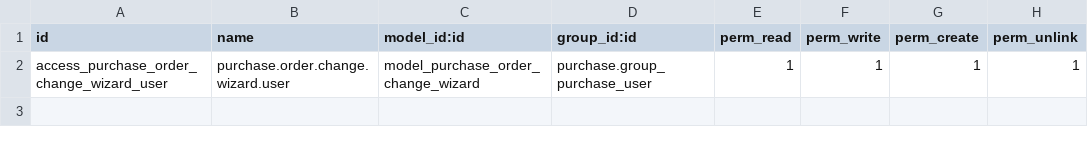
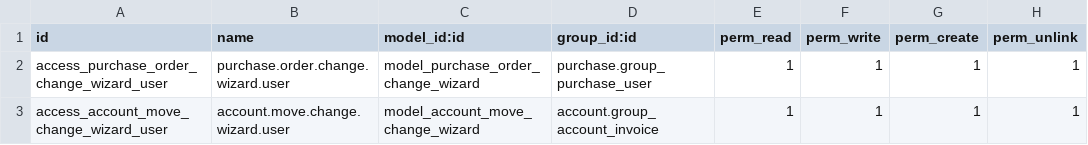
Before and after one commit to BasharZawa/odoo18, a CSV file: odoo/custom_addons/purchase_extended_ept/security/ir.model.access.csv, drawn as a sheet; the diff names each change by its address in the sheet, - before the commit and + after, or states it on an @@ line.

Commit message:
feat: Add Account Move Change Wizard with views and access rights

```diff
--- a/odoo/custom_addons/purchase_extended_ept/security/ir.model.access.csv
+++ b/odoo/custom_addons/purchase_extended_ept/security/ir.model.access.csv
+row 3: access_account_move_change_wizard_user | account.move.change.wizard.user | model_account_move_change_wizard | account.group_account_invoice | 1 | 1 | 1 | 1
```
Also changed, not shown: 6 other files.
